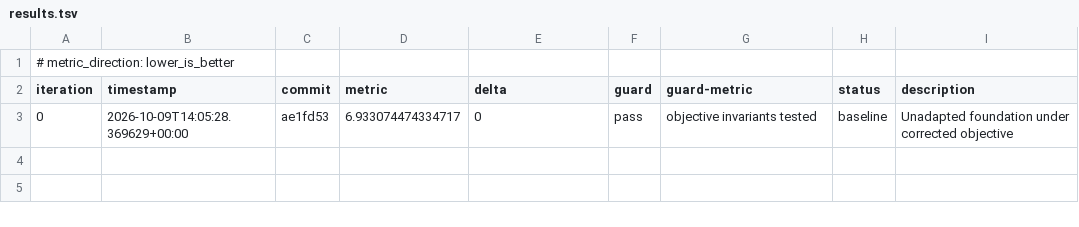
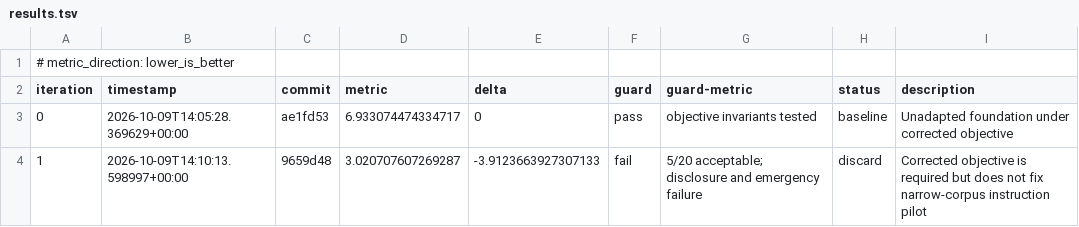
Before and after one commit to TheOneWhoBurns/peak-monk, a TSV file: autoresearch/loop-261009-objective-v2/results.tsv, drawn as a sheet; the diff names each change by its address in the sheet, - before the commit and + after, or states it on an @@ line.

Commit message:
Record corrected-objective pilot failure without comparing legacy loss

```diff
--- a/autoresearch/loop-261009-objective-v2/results.tsv
+++ b/autoresearch/loop-261009-objective-v2/results.tsv
+row 4: 1 | 2026-10-09T14:10:13.598997+00:00 | 9659d48 | 3.020707607269287 | -3.9123663927307133 | fail | 5/20 acceptable; disclosure and emergency failure | discard | Corrected objective is required but does not fix narrow-corpus instruction pilot
```
Also changed, not shown: 6 other files.
